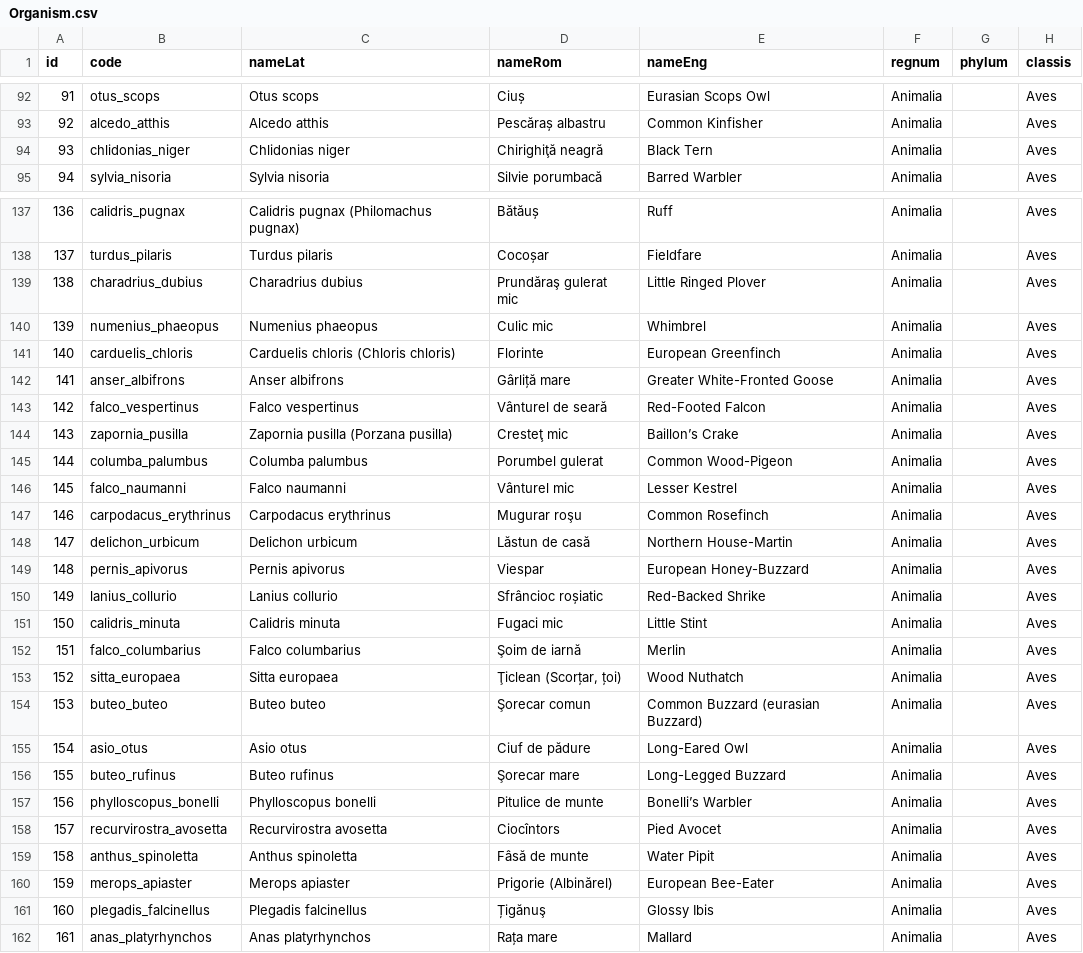
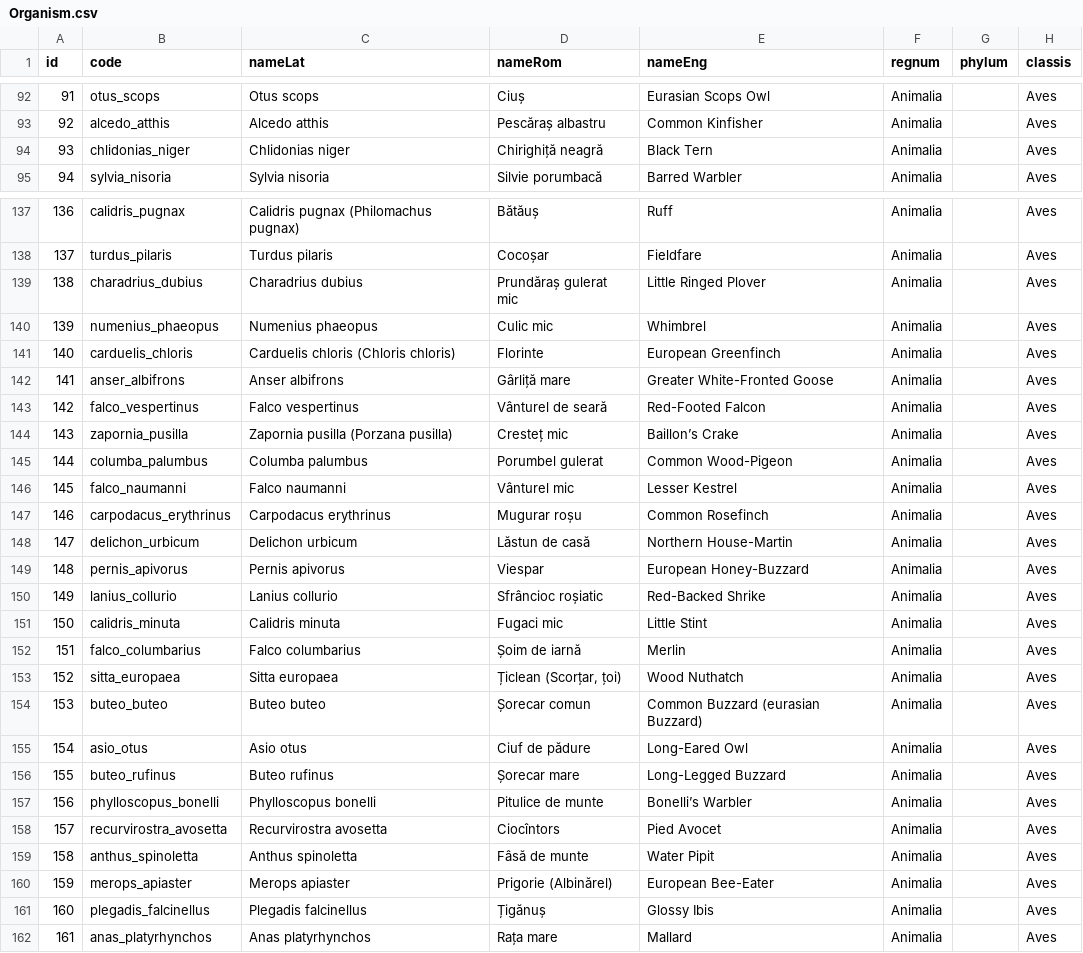
Before and after one commit to aleris/cipcirip, a CSV file: androidapp/app/src/main/assets/data/1/Organism.csv, drawn as a sheet; only a part is shown, gaps mark what is left out; the diff covers the shown part only; the diff names each change by its address in the sheet, - before the commit and + after, or states it on an @@ line.

Commit message:
show name list

```diff
--- a/androidapp/app/src/main/assets/data/1/Organism.csv
+++ b/androidapp/app/src/main/assets/data/1/Organism.csv
-D94 (nameRom): Chirighiţă neagră
+D94 (nameRom): Chirighiță neagră
-D139 (nameRom): Prundăraş gulerat mic
+D139 (nameRom): Prundăraș gulerat mic
-D144 (nameRom): Cresteţ mic
+D144 (nameRom): Cresteț mic
-D147 (nameRom): Mugurar roşu
+D147 (nameRom): Mugurar roșu
-D152 (nameRom): Şoim de iarnă
+D152 (nameRom): Șoim de iarnă
-D153 (nameRom): Ţiclean (Scorțar, țoi)
+D153 (nameRom): Țiclean (Scorțar, țoi)
-D154 (nameRom): Şorecar comun
+D154 (nameRom): Șorecar comun
-D156 (nameRom): Şorecar mare
+D156 (nameRom): Șorecar mare
-D161 (nameRom): Țigănuş
+D161 (nameRom): Țigănuș
```
Also changed, not shown: 42 edited cells elsewhere in this file, 20 other files.
